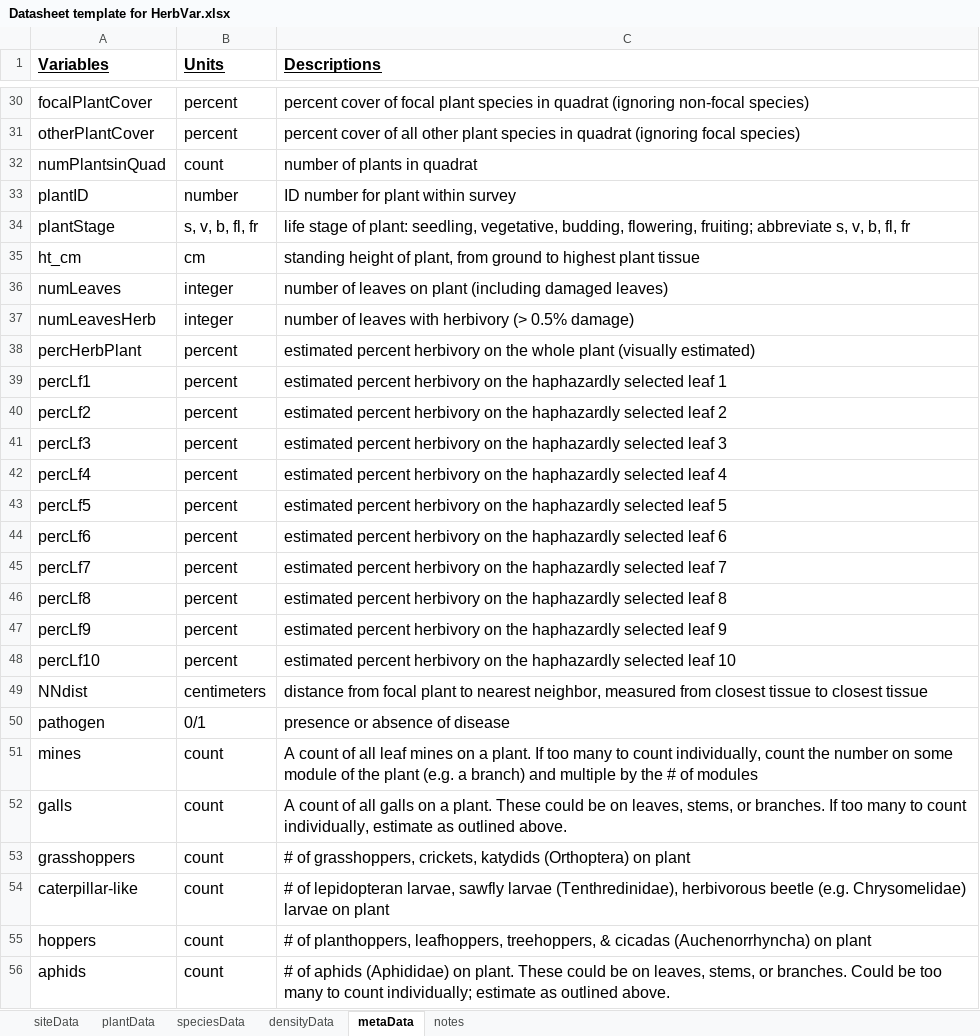
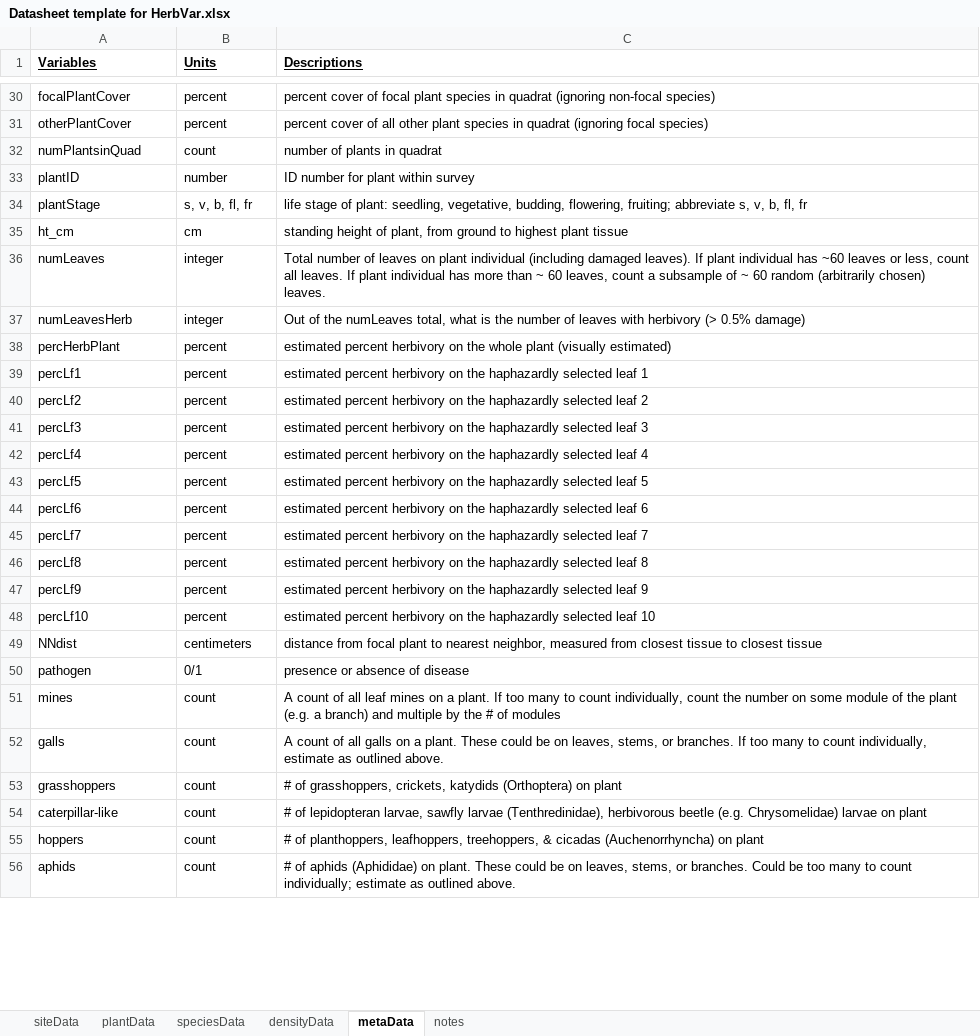
Before and after one commit to HerbVar-Network/HerbVar-website, an Excel workbook: protocols/Datasheet template for HerbVar.xlsx, sheet metaData, drawn as a sheet; only a part is shown, gaps mark what is left out; values as stored, in another font and other column widths than the file's, no borders; charts and pictures not drawn; the diff covers the shown part only; the diff names each change by its address in the sheet, - before the commit and + after, or states it on an @@ line.

Commit message:
updated protocol files

```diff
--- a/protocols/Datasheet template for HerbVar.xlsx (sheet metaData)
+++ b/protocols/Datasheet template for HerbVar.xlsx (sheet metaData)
@@ A1:C1 text size: smaller @@
@@ A30:C56 text size: smaller @@
-C36 (Descriptions): number of leaves on plant (including damaged leaves)
+C36 (Descriptions): Total number of leaves on plant individual (including damaged leaves). If plant individual has ~60 leaves or less, count all leaves. If plant individual has more than ~ 60 leaves, count a subsample of ~ 60 random (arbitrarily chosen) leaves.
-C37 (Descriptions): number of…
+C37 (Descriptions): Out of the numLeaves total, what is the number of…
```
Also changed, not shown: cell formats elsewhere in this sheet, sheet plantData, 1 other file.
